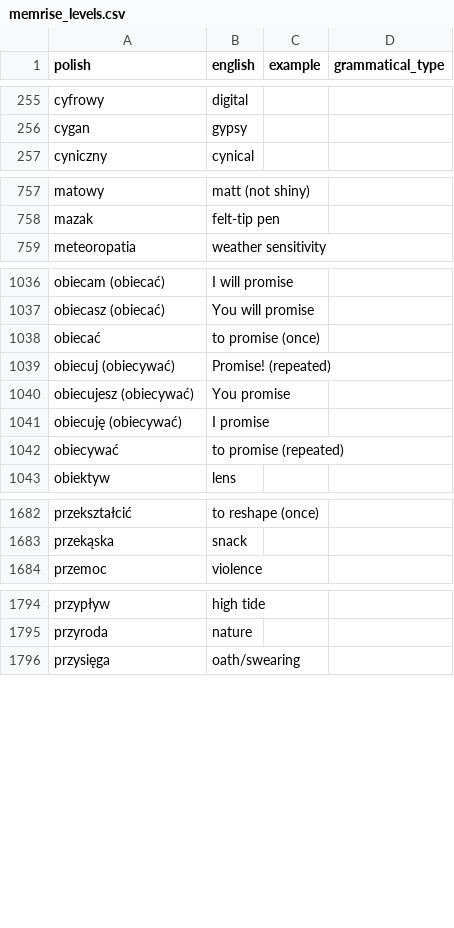
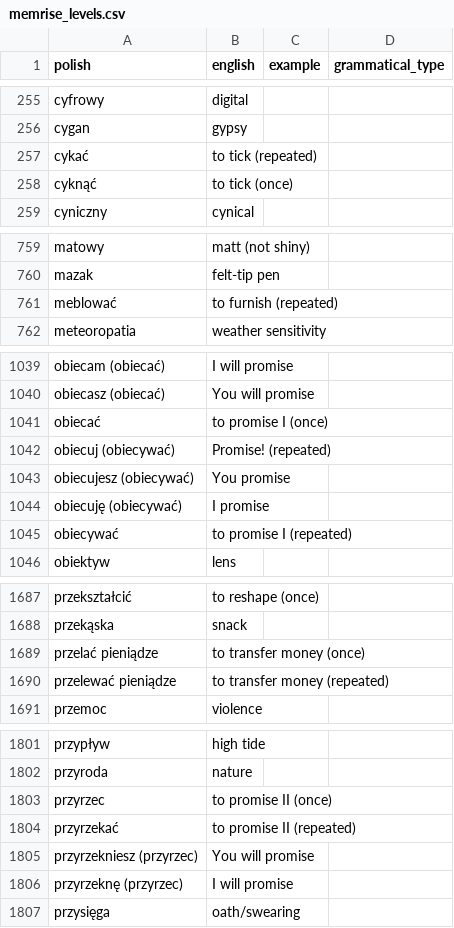
Before and after one commit to nihao2984/memrise-scraper, a CSV file: memrise_levels.csv, drawn as a sheet; only a part is shown, gaps mark what is left out; the diff covers the shown part only.

```diff
--- a/memrise_levels.csv
+++ b/memrise_levels.csv
@@ -256,2 +256,4 @@ cyfrowy,digital,,
 cygan,gypsy,,
+cykać,to tick (repeated),,
+cyknąć,to tick (once),,
 cyniczny,cynical,,
@@ -758,2 +760,3 @@ matowy,matt (not shiny),,
 mazak,felt-tip pen,,
+meblować,to furnish (repeated),,
 meteoropatia,weather sensitivity,,
@@ -1037,3 +1040,3 @@ obiecam (obiecać),I will promise,,
 obiecasz (obiecać),You will promise,,
-obiecać,to promise (once),,
+obiecać,to promise I (once),,
 obiecuj (obiecywać),Promise! (repeated),,
@@ -1041,3 +1044,3 @@ obiecujesz (obiecywać),You promise,,
 obiecuję (obiecywać),I promise,,
-obiecywać,to promise (repeated),,
+obiecywać,to promise I (repeated),,
 obiektyw,lens,,
@@ -1683,2 +1688,4 @@ przekształcić,to reshape (once),,
 przekąska,snack,,
+przelać pieniądze,to transfer money (once),,
+przelewać pieniądze,to transfer money (repeated),,
 przemoc,violence,,
@@ -1795,2 +1802,6 @@ przypływ,high tide,,
 przyroda,nature,,
+przyrzec,to promise II (once),,
+przyrzekać,to promise II (repeated),,
+przyrzekniesz (przyrzec),You will promise,,
+przyrzeknę (przyrzec),I will promise,,
 przysięga,oath/swearing,,
```
Also changed, not shown: 6 added rows elsewhere in this file, memrise_database.csv.
